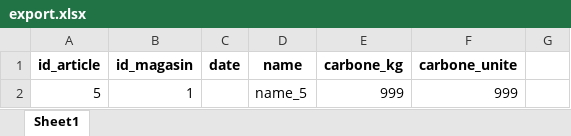
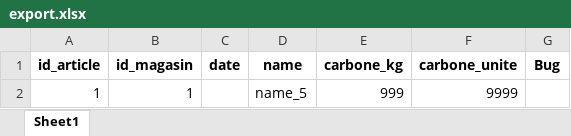
Before and after one commit to Azure-Samples/msdocs-flask-postgresql-sample-app, an Excel workbook: database/export.xlsx, sheet Sheet1, drawn as a sheet; values as stored, in another font and other column widths than the file's, no borders; the diff names each change by its address in the sheet, - before the commit and + after, or states it on an @@ line.

```diff
--- a/database/export.xlsx (sheet Sheet1)
+++ b/database/export.xlsx (sheet Sheet1)
-G1: (empty)
+G1: Bug
-A2 (id_article): 5
+A2 (id_article): 1
-F2 (carbone_unite): 999
+F2 (carbone_unite): 9999
```
Also changed, not shown: 2 other files.
